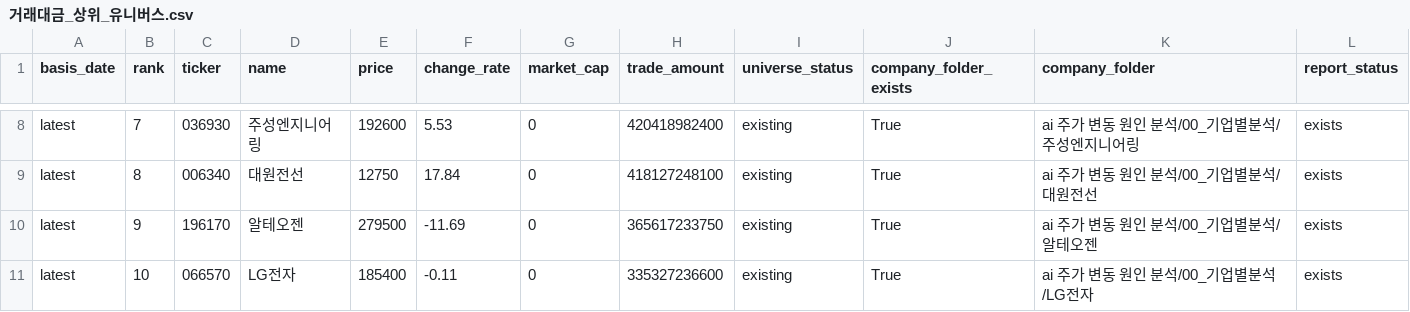
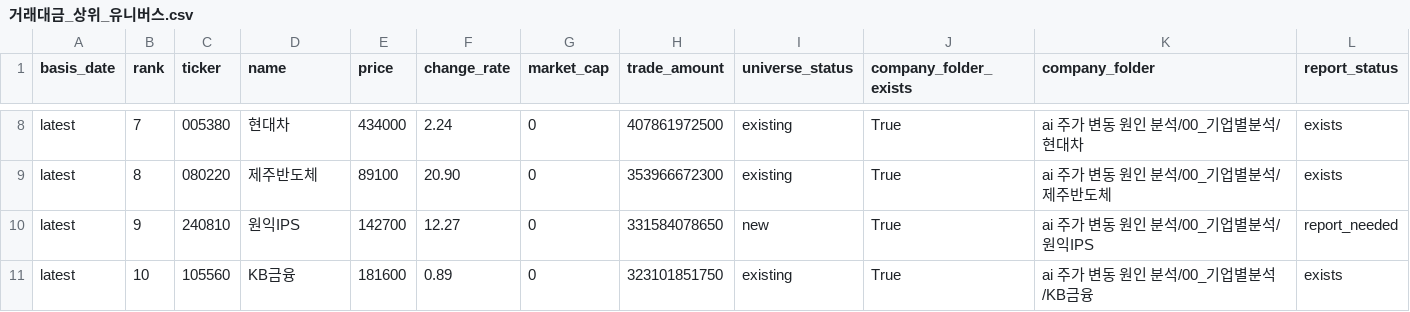
Before and after one commit to Lee-D-S/stock-signal-lab, a CSV file: ai 주가 변동 원인 분석/07_전략신호/00_유니버스/거래대금_상위_유니버스.csv, drawn as a sheet; only a part is shown, gaps mark what is left out; the diff covers the shown part only; the diff names each change by its address in the sheet, - before the commit and + after, or states it on an @@ line.

```diff
--- a/ai 주가 변동 원인 분석/07_전략신호/00_유니버스/거래대금_상위_유니버스.csv
+++ b/ai 주가 변동 원인 분석/07_전략신호/00_유니버스/거래대금_상위_유니버스.csv
-C8 (ticker): 036930
+C8 (ticker): 005380
-D8 (name): 주성엔지니어링
+D8 (name): 현대차
-E8 (price): 192600
+E8 (price): 434000
-F8 (change_rate): 5.53
+F8 (change_rate): 2.24
-H8 (trade_amount): 420418982400
+H8 (trade_amount): 407861972500
-K8 (company_folder): ai 주가 변동 원인 분석/00_기업별분석/주성엔지니어링
+K8 (company_folder): ai 주가 변동 원인 분석/00_기업별분석/현대차
-C9 (ticker): 006340
+C9 (ticker): 080220
-D9 (name): 대원전선
+D9 (name): 제주반도체
-E9 (price): 12750
+E9 (price): 89100
-F9 (change_rate): 17.84
+F9 (change_rate): 20.90
-H9 (trade_amount): 418127248100
+H9 (trade_amount): 353966672300
-K9 (company_folder): ai 주가 변동 원인 분석/00_기업별분석/대원전선
+K9 (company_folder): ai 주가 변동 원인 분석/00_기업별분석/제주반도체
-C10 (ticker): 196170
+C10 (ticker): 240810
-D10 (name): 알테오젠
+D10 (name): 원익IPS
-E10 (price): 279500
+E10 (price): 142700
-F10 (change_rate): -11.69
+F10 (change_rate): 12.27
-H10 (trade_amount): 365617233750
+H10 (trade_amount): 331584078650
-I10 (universe_status): existing
+I10 (universe_status): new
-K10 (company_folder): ai 주가 변동 원인 분석/00_기업별분석/알테오젠
+K10 (company_folder): ai 주가 변동 원인 분석/00_기업별분석/원익IPS
-L10 (report_status): exists
+L10 (report_status): report_needed
-C11 (ticker): 066570
+C11 (ticker): 105560
-D11 (name): LG전자
+D11 (name): KB금융
-E11 (price): 185400
+E11 (price): 181600
-F11 (change_rate): -0.11
+F11 (change_rate): 0.89
-H11 (trade_amount): 335327236600
+H11 (trade_amount): 323101851750
-K11 (company_folder): ai 주가 변동 원인 분석/00_기업별분석/LG전자
+K11 (company_folder): ai 주가 변동 원인 분석/00_기업별분석/KB금융
```
Also changed, not shown: 165 edited cells elsewhere in this file, ai 주가 변동 원인 분석/07_전략신호/01_관심종목/관심종목_시그널_스캔.csv, ai 주가 변동 원인 분석/07_전략신호/02_신규조건/신규조건_관심종목_시그널_스캔.csv, 19 other files.
